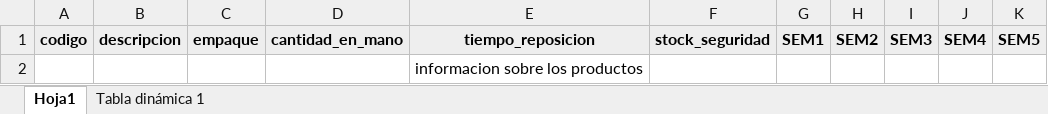
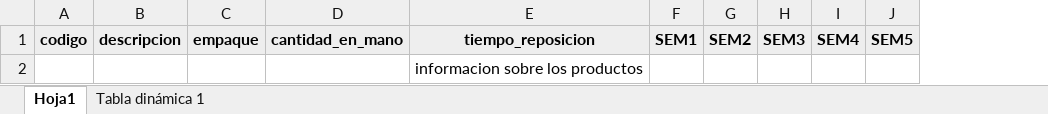
Before and after one commit to Bafaf23/order, an Excel workbook: static/docs/analisis_OC.xlsx, sheet Hoja1, drawn as a sheet; values as stored, in another font and other column widths than the file's, no borders; charts and pictures not drawn; the diff names each change by its address in the sheet, - before the commit and + after, or states it on an @@ line.

Commit message:
Refactor app.py and formula.py to enhance inventory calculation logic. Removed safety stock from upload_file function and recalculated it in suggested function based on average sales and replenishment time. Updated average_weekly_sales function to return float values for improved accuracy in sales data representation.

```diff
--- a/static/docs/analisis_OC.xlsx (sheet Hoja1)
+++ b/static/docs/analisis_OC.xlsx (sheet Hoja1)
-column F, row 1: stock_seguridad
```
Also changed, not shown: 2 other files.
